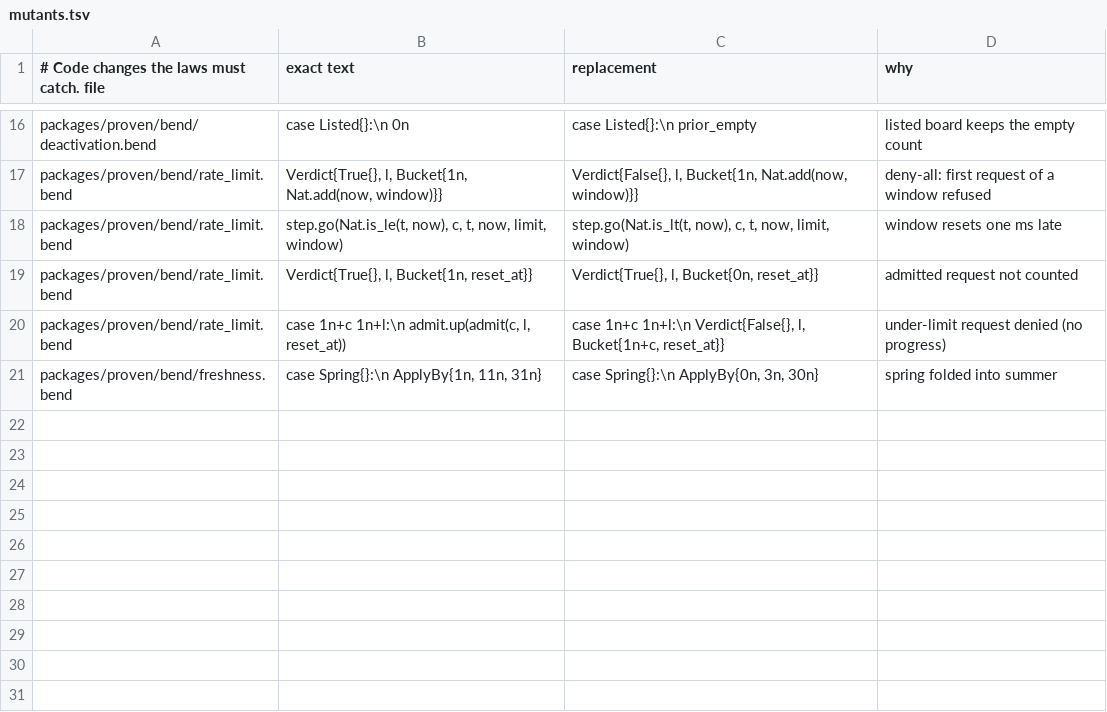
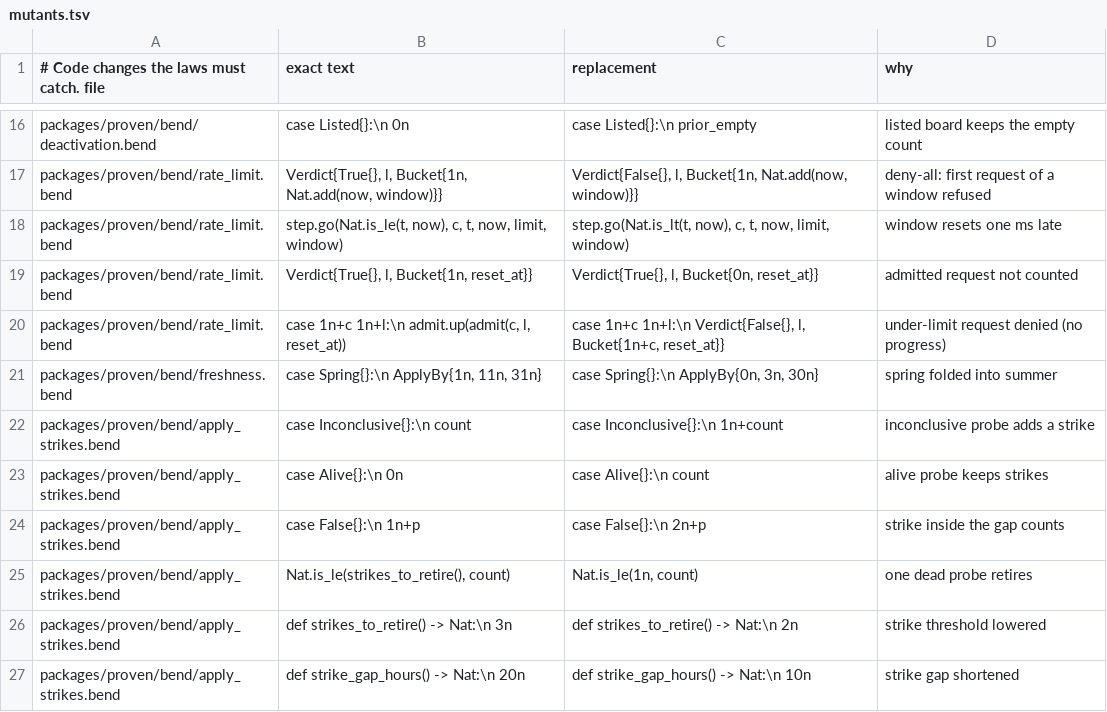
Before and after one commit to dnexdev/openintern, a TSV file: packages/proven/mutants.tsv, drawn as a sheet; only a part is shown, gaps mark what is left out.

Commit message:
LAWS.bend: strike rule for dead apply links
as_inconclusive_keeps, as_alive_clears, as_retire_iff, as_constants, with
the model in packages/proven/bend/apply_strikes.bend, the Go port in
proven.NextStrikes (applycheck.Next now calls it), vectors, per-law tests
and six Bend/Go mutant pairs.

```diff
--- a/packages/proven/mutants.tsv
+++ b/packages/proven/mutants.tsv
@@ -21 +21,7 @@ packages/proven/bend/rate_limit.bend	    case 1n+c 1n+l:\n      admit.up(admit(c
 packages/proven/bend/freshness.bend	    case Spring{}:\n      ApplyBy{1n, 11n, 31n}	    case Spring{}:\n      ApplyBy{0n, 3n, 30n}	spring folded into summer
+packages/proven/bend/apply_strikes.bend	    case Inconclusive{}:\n      count	    case Inconclusive{}:\n      1n+count	inconclusive probe adds a strike
+packages/proven/bend/apply_strikes.bend	    case Alive{}:\n      0n	    case Alive{}:\n      count	alive probe keeps strikes
+packages/proven/bend/apply_strikes.bend	            case False{}:\n              1n+p	            case False{}:\n              2n+p	strike inside the gap counts
+packages/proven/bend/apply_strikes.bend	  Nat.is_le(strikes_to_retire(), count)	  Nat.is_le(1n, count)	one dead probe retires
+packages/proven/bend/apply_strikes.bend	def strikes_to_retire() -> Nat:\n  3n	def strikes_to_retire() -> Nat:\n  2n	strike threshold lowered
+packages/proven/bend/apply_strikes.bend	def strike_gap_hours() -> Nat:\n  20n	def strike_gap_hours() -> Nat:\n  10n	strike gap shortened
```
Also changed, not shown: internal/proofgate/gomutants.tsv, 12 other files.
